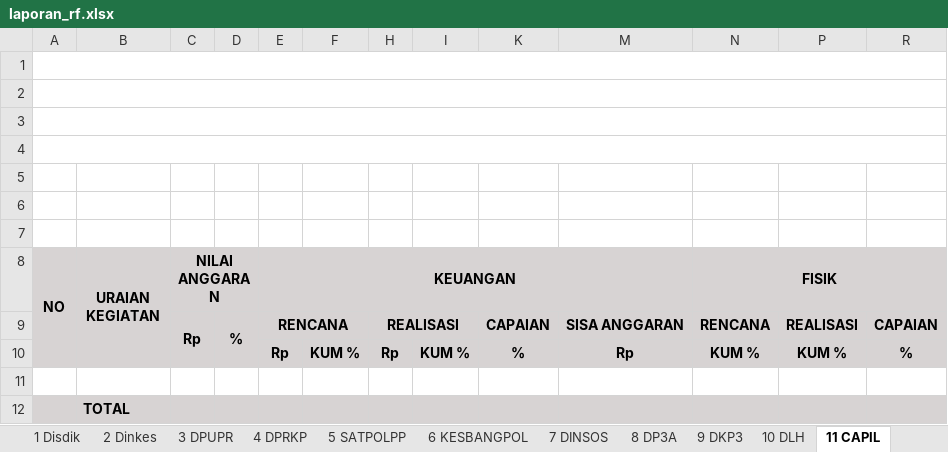
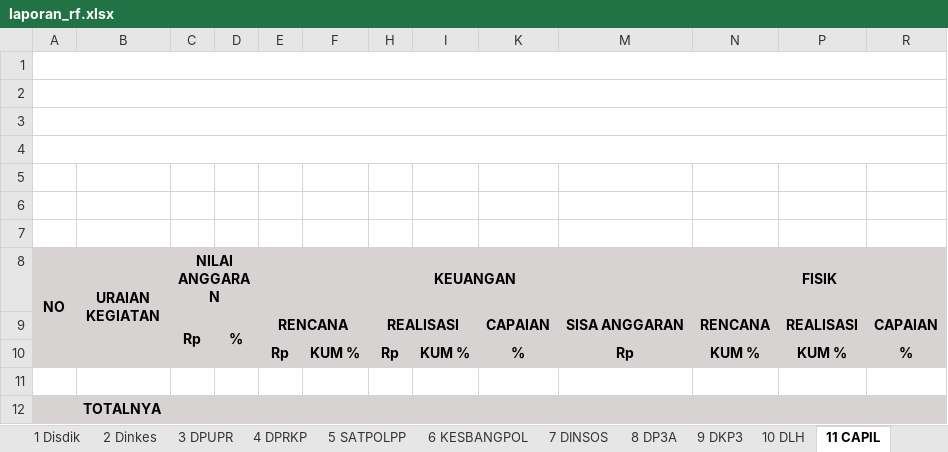
Before and after one commit to asrani27/ipb, an Excel workbook: public/excel/laporan_rf.xlsx, sheet 11 CAPIL, drawn as a sheet; values as stored, in another font and other column widths than the file's, no borders; the diff names each change by its address in the sheet, - before the commit and + after, or states it on an @@ line.

```diff
--- a/public/excel/laporan_rf.xlsx (sheet 11 CAPIL)
+++ b/public/excel/laporan_rf.xlsx (sheet 11 CAPIL)
-B12 (URAIAN KEGIATAN): TOTAL
+B12 (URAIAN KEGIATAN): TOTALNYA
```
Also changed, not shown: sheet Rekap, sheet 32 BKDDIKLAT, sheet 29 SETWAN, sheet 14 DISKOMINFOTIK, sheet 17 Disbudporapar, sheet 37 TENGAH, 35 more sheets, formulas that keep their value, 7 other files.
